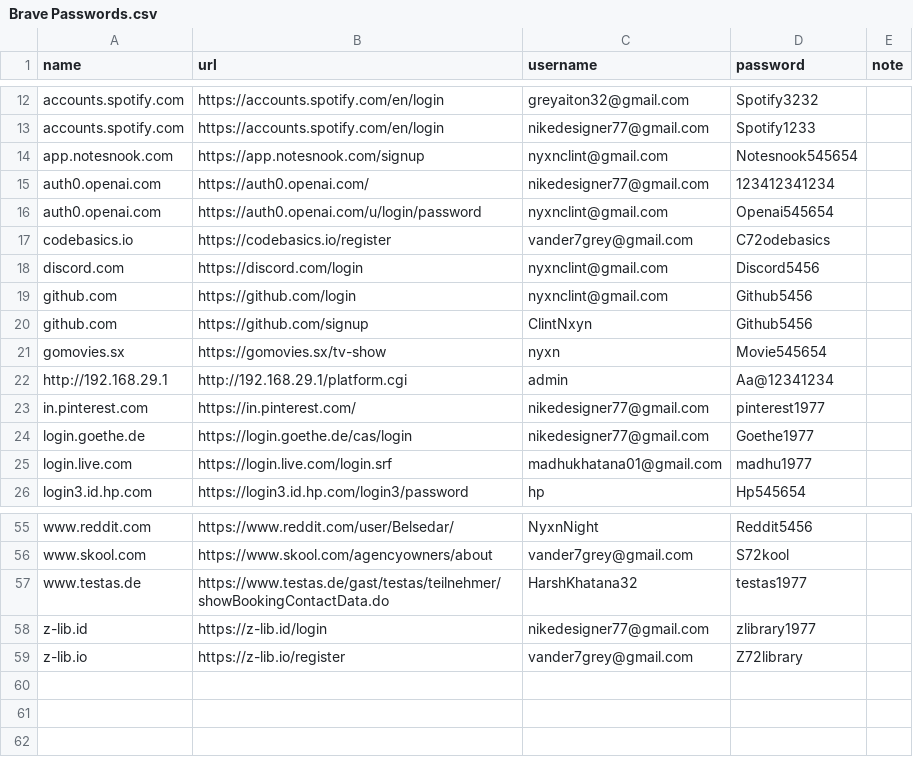
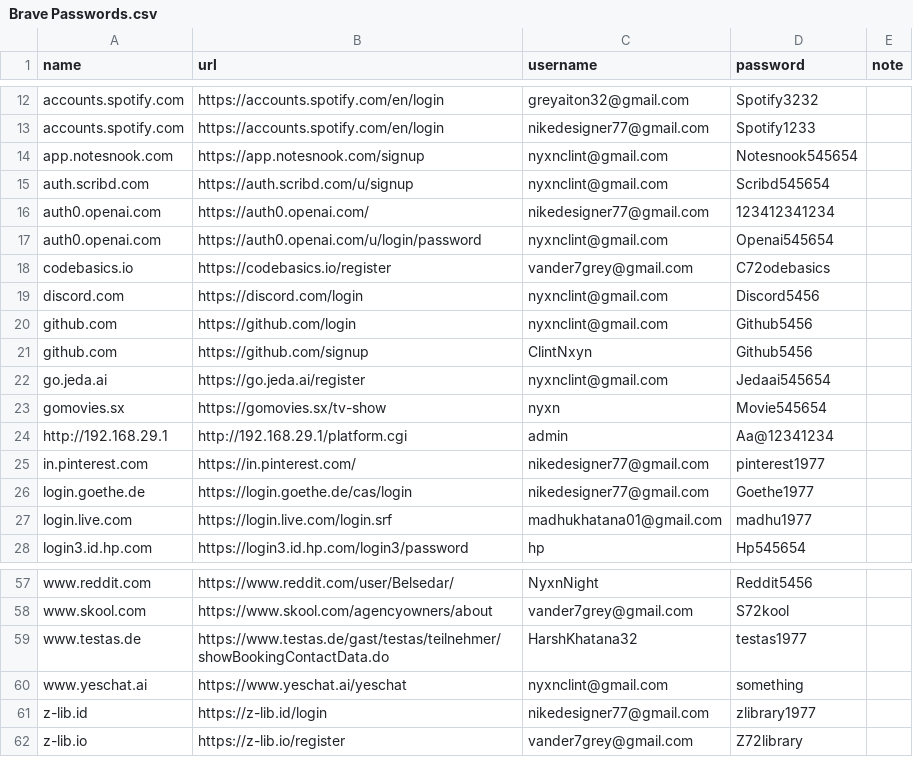
Before and after one commit to ClintNyxn/python_projects, a CSV file: brave/Brave Passwords.csv, drawn as a sheet; only a part is shown, gaps mark what is left out.

```diff
--- a/brave/Brave Passwords.csv
+++ b/brave/Brave Passwords.csv
@@ -14,2 +14,3 @@ accounts.spotify.com,https://accounts.spotify.com/en/login,nikedesigner77@gmail.
 app.notesnook.com,https://app.notesnook.com/signup,nyxnclint@gmail.com,Notesnook545654,
+auth.scribd.com,https://auth.scribd.com/u/signup,nyxnclint@gmail.com,Scribd545654,
 auth0.openai.com,https://auth0.openai.com/,nikedesigner77@gmail.com,123412341234,
@@ -20,2 +21,3 @@ github.com,https://github.com/login,nyxnclint@gmail.com,Github5456,
 github.com,https://github.com/signup,ClintNxyn,Github5456,
+go.jeda.ai,https://go.jeda.ai/register,nyxnclint@gmail.com,Jedaai545654,
 gomovies.sx,https://gomovies.sx/tv-show,nyxn,Movie545654,
@@ -57,2 +59,3 @@ www.skool.com,https://www.skool.com/agencyowners/about,vander7grey@gmail.com,S72
 www.testas.de,https://www.testas.de/gast/testas/teilnehmer/showBookingContactData.do,HarshKhatana32,testas1977,
+www.yeschat.ai,https://www.yeschat.ai/yeschat,nyxnclint@gmail.com,something,
 z-lib.id,https://z-lib.id/login,nikedesigner77@gmail.com,zlibrary1977,
```
Also changed, not shown: 1 other file.
